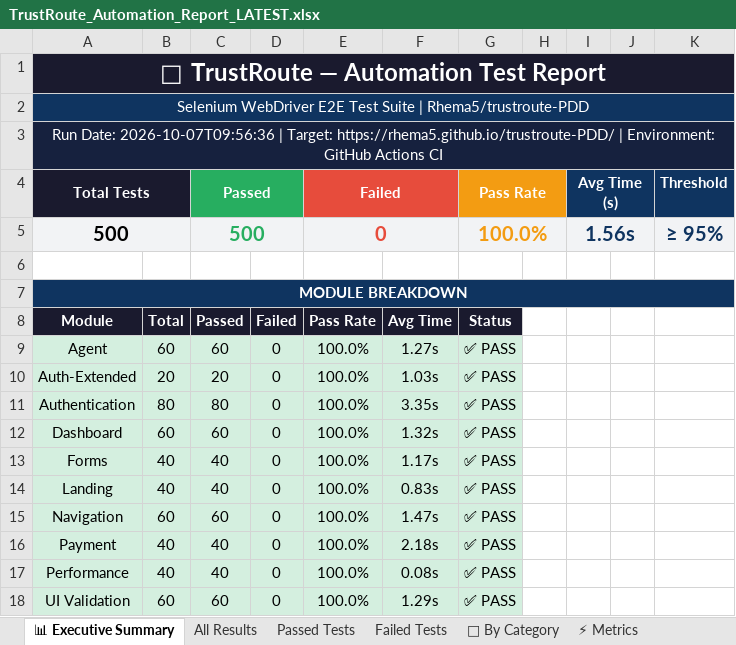
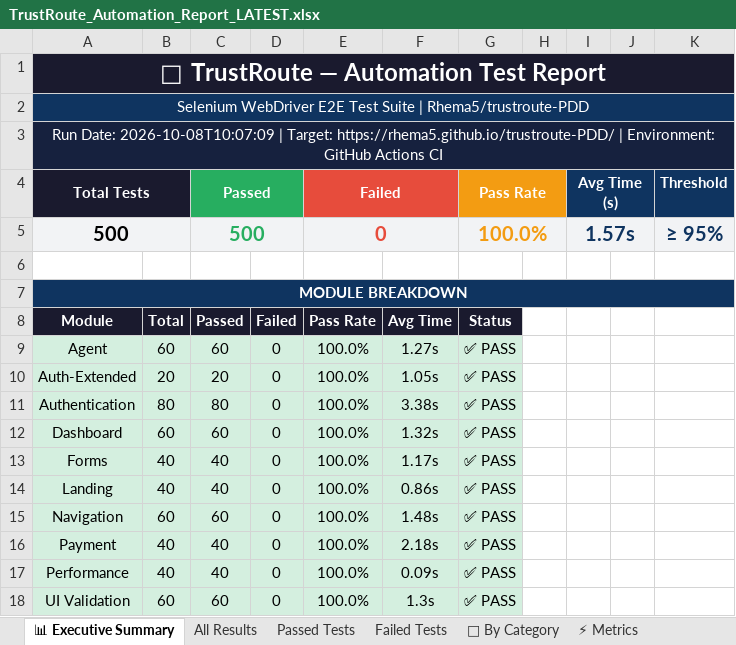
Before and after one commit to Rhema5/trustroute-PDD, an Excel workbook: Test Results/Excel/TrustRoute_Automation_Report_LATEST.xlsx, sheet 📊 Executive Summary, drawn as a sheet; values as stored, in another font and other column widths than the file's, no borders; the diff names each change by its address in the sheet, - before the commit and + after, or states it on an @@ line.

```diff
--- a/Test Results/Excel/TrustRoute_Automation_Report_LATEST.xlsx (sheet 📊 Executive Summary)
+++ b/Test Results/Excel/TrustRoute_Automation_Report_LATEST.xlsx (sheet 📊 Executive Summary)
-A3 (Total Tests): Run Date: 2026-10-07T09:56:36 | Target:…
+A3 (Total Tests): Run Date: 2026-10-08T10:07:09 | Target:…
-I5 (Avg Time (s)): 1.56s
+I5 (Avg Time (s)): 1.57s
-F10: 1.03s
+F10: 1.05s
-F11: 3.35s
+F11: 3.38s
-F14: 0.83s
+F14: 0.86s
-F15: 1.47s
+F15: 1.48s
-F17: 0.08s
+F17: 0.09s
-F18: 1.29s
+F18: 1.3s
```
Also changed, not shown: sheet All Results, sheet Passed Tests, sheet ⚡ Metrics, 3 other files.
